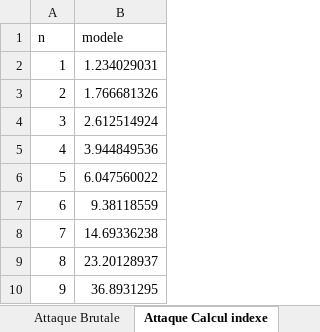
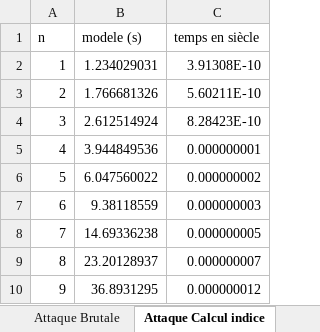
Before and after one commit to ludothai/TIPE-2018, an Excel workbook: Mesures/Mesures.xlsx, sheet Attaque Calcul indice, drawn as a sheet; only a part is shown; values as stored, in another font and other column widths than the file's, no borders; charts and pictures not drawn; the diff names each change by its address in the sheet, - before the commit and + after, or states it on an @@ line.

```diff
--- a/Mesures/Mesures.xlsx (sheet Attaque Calcul indice)
+++ b/Mesures/Mesures.xlsx (sheet Attaque Calcul indice)
-sheet tab: Attaque Calcul indexe
+sheet tab: Attaque Calcul indice
+column C (temps en siècle), rows 2-10: 3.91308E-10 | 5.60211E-10 | 8.28423E-10 | 0.000000001 | 0.000000002 | 0.000000003 | 0.000000005 | 0.000000007 | 0.000000012
-B1: modele
+B1: modele (s)
```
Also changed, not shown: sheet Attaque shanks mod, charts or pictures, 1 other file.
